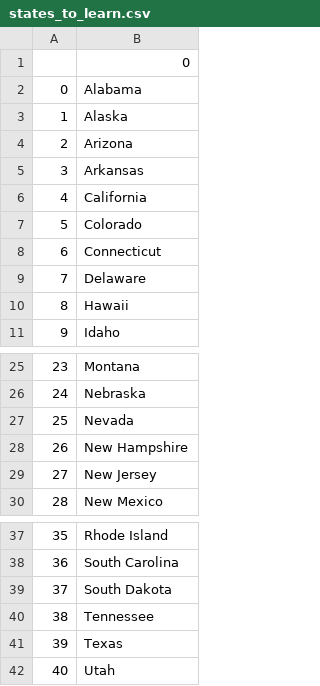
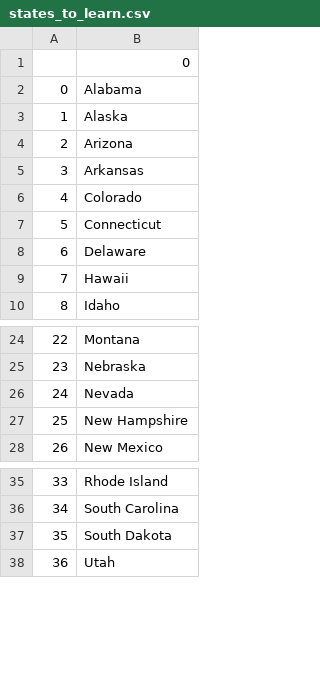
Before and after one commit to PrettyScript/100_days_of_python, a CSV file: day_25_US_States_Game/states_to_learn.csv, drawn as a sheet; only a part is shown, gaps mark what is left out; removed rows and columns are numbered as before the commit, all else as after; the diff names each change by its address in the sheet, - before the commit and + after, or states it on an @@ line.

Commit message:
refactored code to US States game code

```diff
--- a/day_25_US_States_Game/states_to_learn.csv
+++ b/day_25_US_States_Game/states_to_learn.csv
-row 6: 4 | California
@@ column A renumbered from row 6 down @@
-row 29: 27 | New Jersey
-row 40: 38 | Tennessee
-row 41: 39 | Texas
```
Also changed, not shown: 1 other file.
